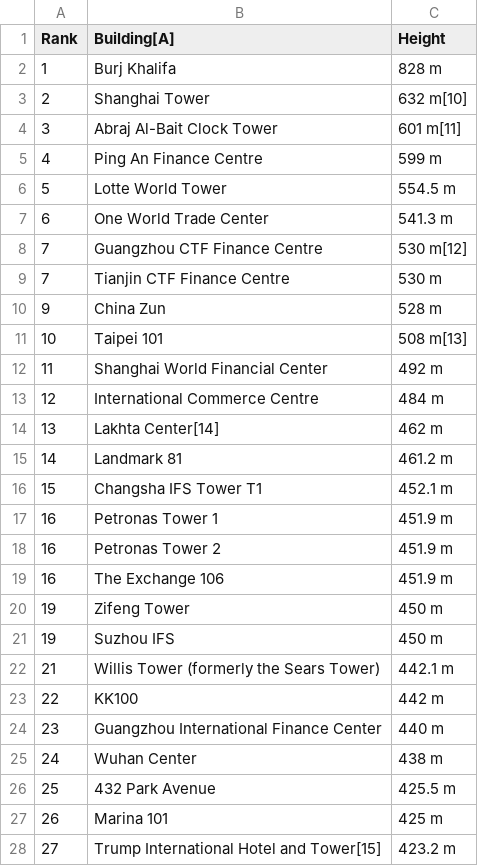
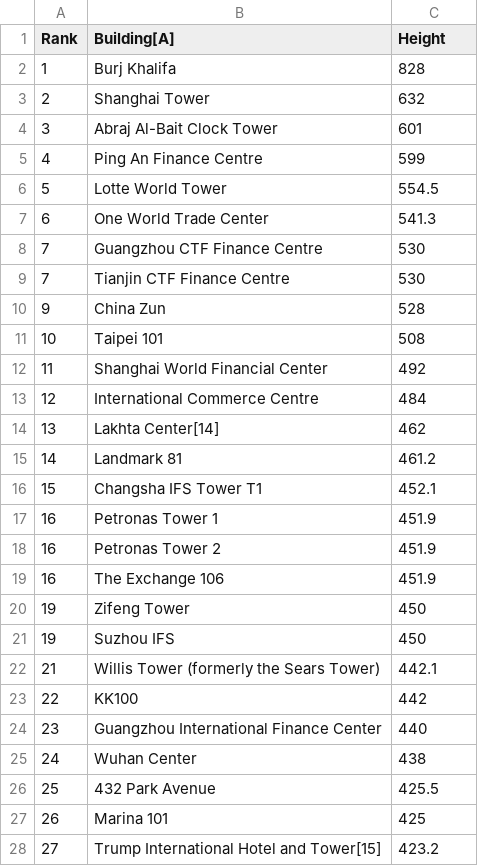
Before and after one commit to ediaz224/Hieght-of-Tallest-building-, a CSV file: HEIGHT OF TALLEST BUILDING.csv, drawn as a sheet; only a part is shown; the diff covers the shown part only.

Commit message:
Update HEIGHT OF TALLEST BUILDING.csv

```diff
--- a/HEIGHT OF TALLEST BUILDING.csv
+++ b/HEIGHT OF TALLEST BUILDING.csv
@@ -1,28 +1,28 @@
 Rank,Building[A],Height
-1,Burj Khalifa,828 m
-2,Shanghai Tower,632 m[10]
-3,Abraj Al-Bait Clock Tower,601 m[11]
-4,Ping An Finance Centre,599 m
-5,Lotte World Tower,554.5 m
-6,One World Trade Center,541.3 m
-7,Guangzhou CTF Finance Centre,530 m[12]
-7,Tianjin CTF Finance Centre,530 m
-9,China Zun,528 m
-10,Taipei 101,508 m[13]
-11,Shanghai World Financial Center,492 m
-12,International Commerce Centre,484 m
-13,Lakhta Center[14],462 m
-14,Landmark 81,461.2 m
-15,Changsha IFS Tower T1,452.1 m
-16,Petronas Tower 1,451.9 m
-16,Petronas Tower 2,451.9 m
-16,The Exchange 106,451.9 m
-19,Zifeng Tower,450 m
-19,Suzhou IFS,450 m
-21,Willis Tower (formerly the Sears Tower),442.1 m
-22,KK100,442 m
-23,Guangzhou International Finance Center,440 m
-24,Wuhan Center,438 m
-25,432 Park Avenue,425.5 m
-26,Marina 101,425 m
-27,Trump International Hotel and Tower[15],423.2 m
+1,Burj Khalifa,828 
+2,Shanghai Tower,632 
+3,Abraj Al-Bait Clock Tower,601 
+4,Ping An Finance Centre,599 
+5,Lotte World Tower,554.5 
+6,One World Trade Center,541.3 
+7,Guangzhou CTF Finance Centre,530 
+7,Tianjin CTF Finance Centre,530 
+9,China Zun,528 
+10,Taipei 101,508 
+11,Shanghai World Financial Center,492 
+12,International Commerce Centre,484
+13,Lakhta Center[14],462
+14,Landmark 81,461.2
+15,Changsha IFS Tower T1,452.1 
+16,Petronas Tower 1,451.9 
+16,Petronas Tower 2,451.9 
+16,The Exchange 106,451.9 
+19,Zifeng Tower,450 
+19,Suzhou IFS,450
+21,Willis Tower (formerly the Sears Tower),442.1 
+22,KK100,442
+23,Guangzhou International Finance Center,440 
+24,Wuhan Center,438
+25,432 Park Avenue,425.5
+26,Marina 101,425
+27,Trump International Hotel and Tower[15],423.2
```
Also changed, not shown: 2 edited cells elsewhere in this file.
